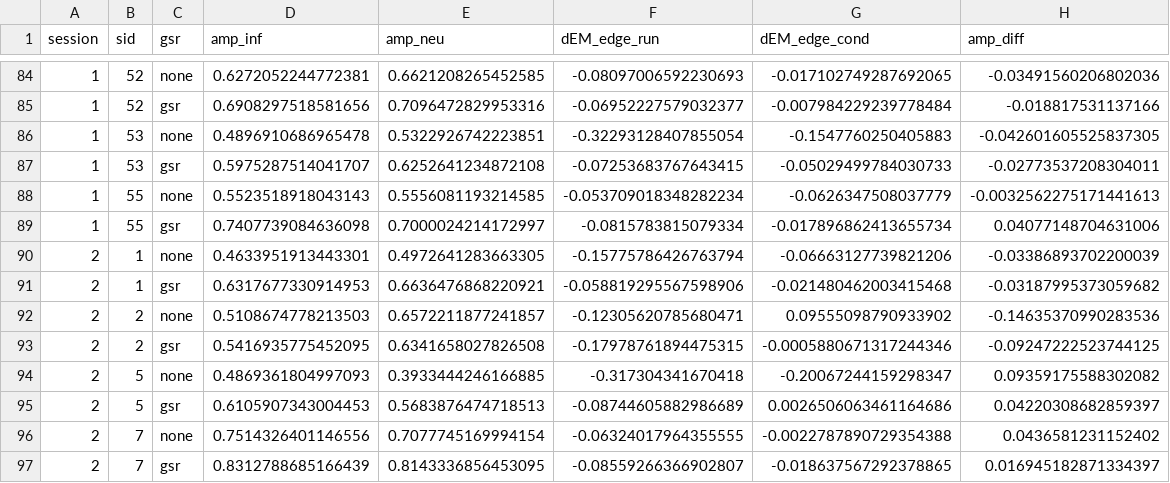
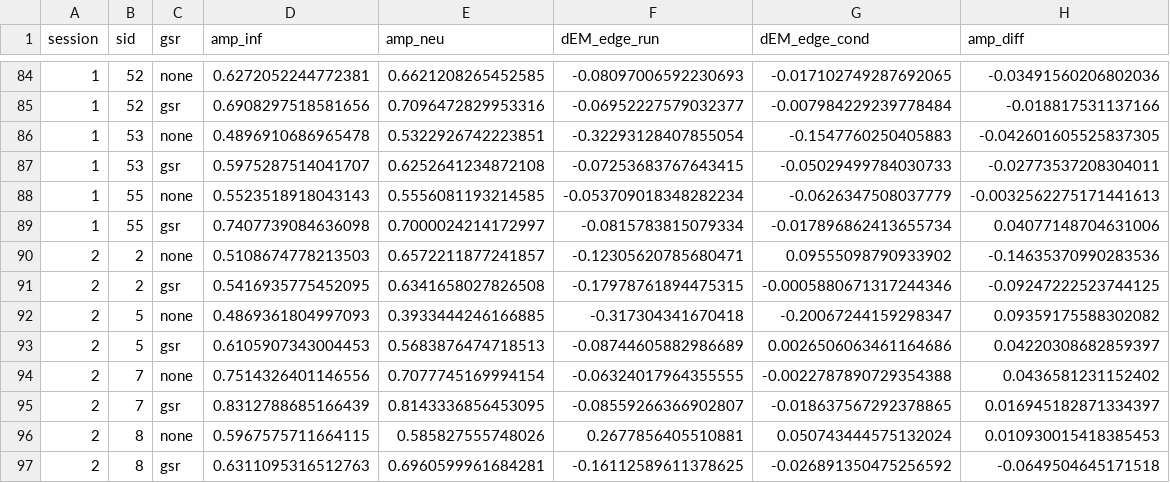
Before and after one commit to choijeyoon/bis-edge-metastability, a CSV file: results/tables/amplitude_check_subjects.csv, drawn as a sheet; only a part is shown, gaps mark what is left out; the shorter side is filled out with more unchanged rows; the diff names each change by its address in the sheet, - before the commit and + after, or states it on an @@ line.

```diff
--- a/results/tables/amplitude_check_subjects.csv
+++ b/results/tables/amplitude_check_subjects.csv
-row 90: 2 | 1 | none | 0.4633951913443301 | 0.4972641283663305 | -0.15775786426763794 | -0.06663127739821206 | -0.03386893702200039
-row 91: 2 | 1 | gsr | 0.6317677330914953 | 0.6636476868220921 | -0.058819295567598906 | -0.021480462003415468 | -0.03187995373059682
```
Also changed, not shown: data/edge_metastability/block_level_EM.csv, data/motion/fd_per_block.csv, 48 other files.
